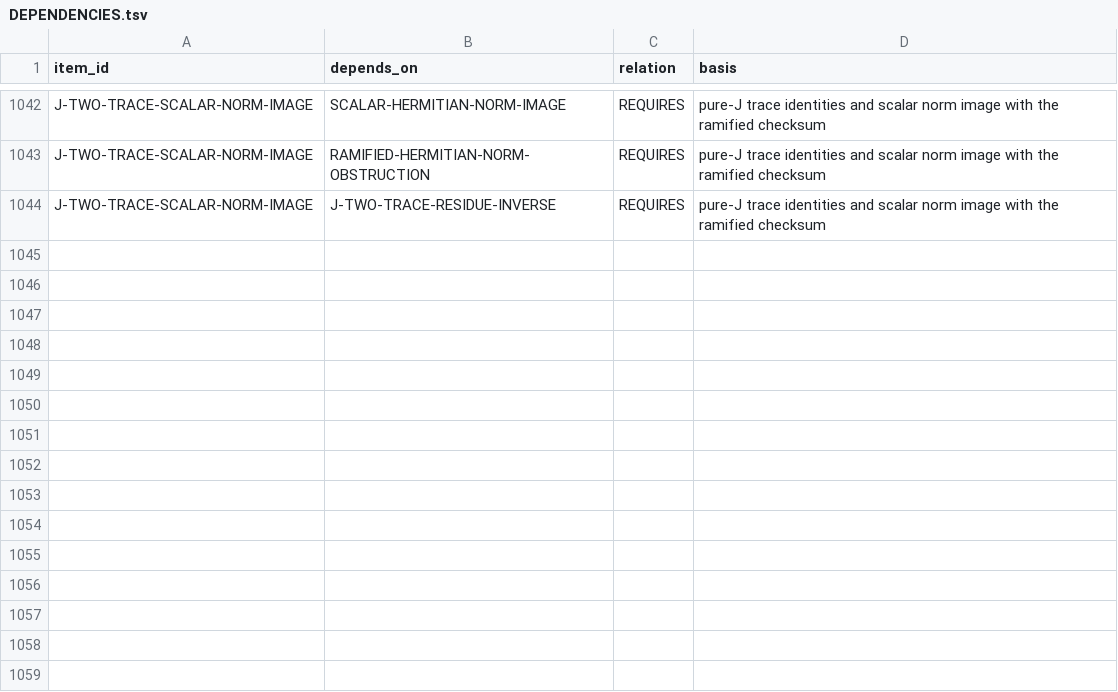
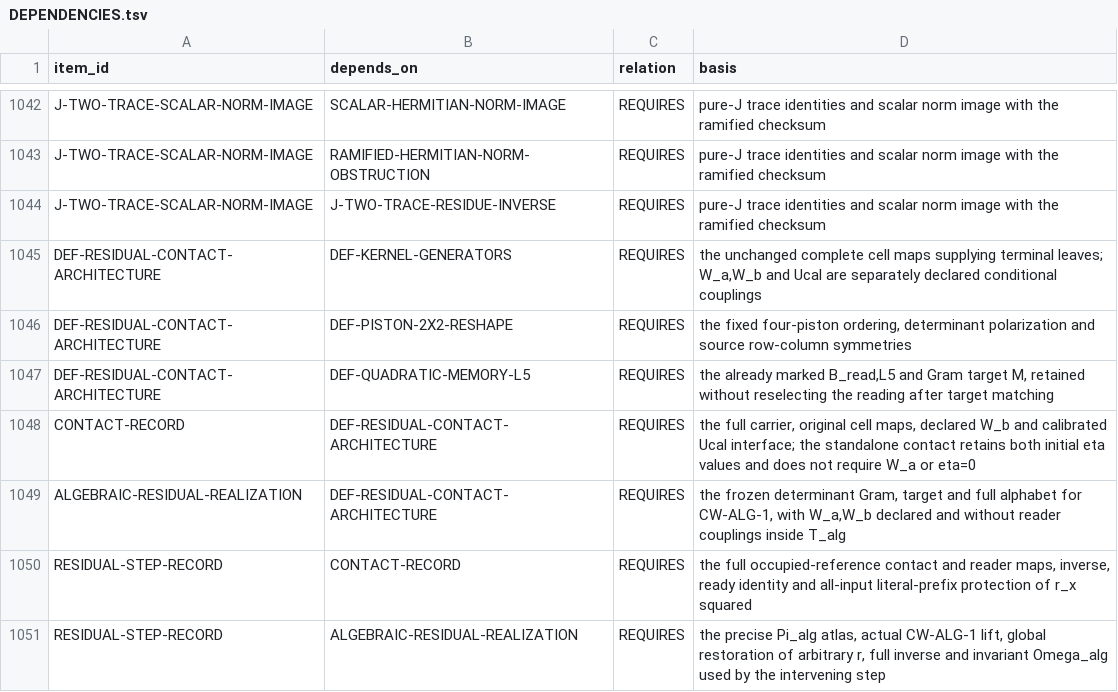
Before and after one commit to mathorn1973/twist-j, a TSV file: canon/DEPENDENCIES.tsv, drawn as a sheet; only a part is shown, gaps mark what is left out.

```diff
--- a/canon/DEPENDENCIES.tsv
+++ b/canon/DEPENDENCIES.tsv
@@ -1044 +1044,8 @@ J-TWO-TRACE-SCALAR-NORM-IMAGE	RAMIFIED-HERMITIAN-NORM-OBSTRUCTION	REQUIRES	pure-
 J-TWO-TRACE-SCALAR-NORM-IMAGE	J-TWO-TRACE-RESIDUE-INVERSE	REQUIRES	pure-J trace identities and scalar norm image with the ramified checksum
+DEF-RESIDUAL-CONTACT-ARCHITECTURE	DEF-KERNEL-GENERATORS	REQUIRES	the unchanged complete cell maps supplying terminal leaves; W_a,W_b and Ucal are separately declared conditional couplings
+DEF-RESIDUAL-CONTACT-ARCHITECTURE	DEF-PISTON-2X2-RESHAPE	REQUIRES	the fixed four-piston ordering, determinant polarization and source row-column symmetries
+DEF-RESIDUAL-CONTACT-ARCHITECTURE	DEF-QUADRATIC-MEMORY-L5	REQUIRES	the already marked B_read,L5 and Gram target M, retained without reselecting the reading after target matching
+CONTACT-RECORD	DEF-RESIDUAL-CONTACT-ARCHITECTURE	REQUIRES	the full carrier, original cell maps, declared W_b and calibrated Ucal interface; the standalone contact retains both initial eta values and does not require W_a or eta=0
+ALGEBRAIC-RESIDUAL-REALIZATION	DEF-RESIDUAL-CONTACT-ARCHITECTURE	REQUIRES	the frozen determinant Gram, target and full alphabet for CW-ALG-1, with W_a,W_b declared and without reader couplings inside T_alg
+RESIDUAL-STEP-RECORD	CONTACT-RECORD	REQUIRES	the full occupied-reference contact and reader maps, inverse, ready identity and all-input literal-prefix protection of r_x squared
+RESIDUAL-STEP-RECORD	ALGEBRAIC-RESIDUAL-REALIZATION	REQUIRES	the precise Pi_alg atlas, actual CW-ALG-1 lift, global restoration of arbitrary r, full inverse and invariant Omega_alg used by the intervening step
```
Also changed, not shown: canon/EVIDENCE.tsv, canon/HISTORY.tsv, 11 other files.
